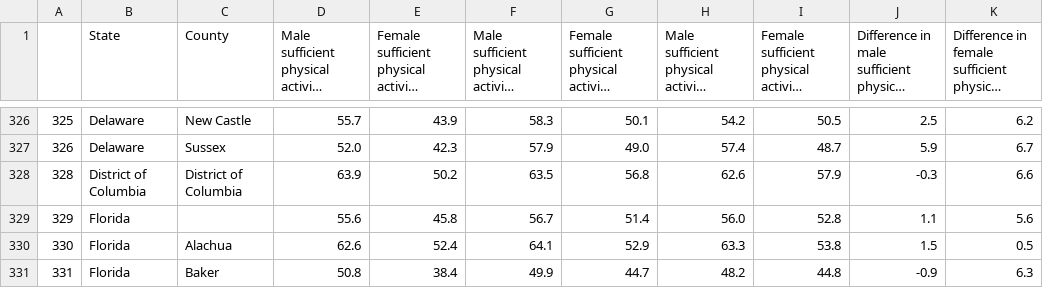
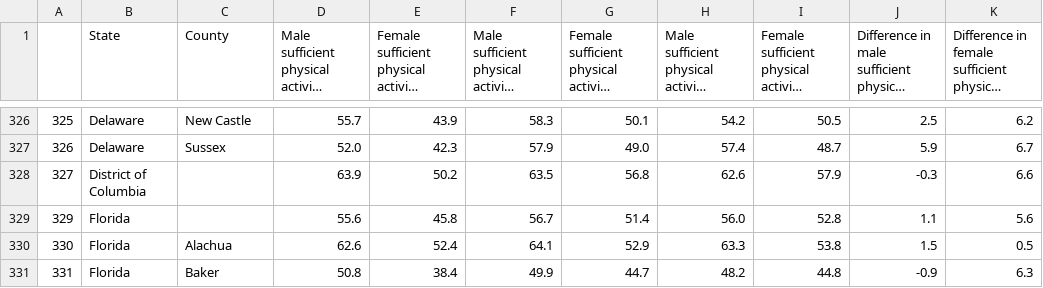
Before and after one commit to Mvillarreal88/State-of-Survival, a CSV file: Sandbox/Matthew/Data_csv/state_county_PA.csv, drawn as a sheet; only a part is shown, gaps mark what is left out; long unchanged cells end in ….

Commit message:
Deleted District of colombia from county dataset

```diff
--- a/Sandbox/Matthew/Data_csv/state_county_PA.csv
+++ b/Sandbox/Matthew/Data_csv/state_county_PA.csv
@@ -327,3 +327,3 @@
 326,Delaware,Sussex,52.0,42.3,57.9,49.0,57.4,48.7,5.9,6.7
-328,District of Columbia,District of Columbia,63.9,50.2,63.5,56.8,62.6,57.9,-0.3,6.6
+327,District of Columbia,,63.9,50.2,63.5,56.8,62.6,57.9,-0.3,6.6
 329,Florida,,55.6,45.8,56.7,51.4,56.0,52.8,1.1,5.6
```
Also changed, not shown: Sandbox/Matthew/Data_csv/Midwest_PA.csv, Sandbox/Matthew/Data_csv/Northeast_PA.csv, 4 other files.
